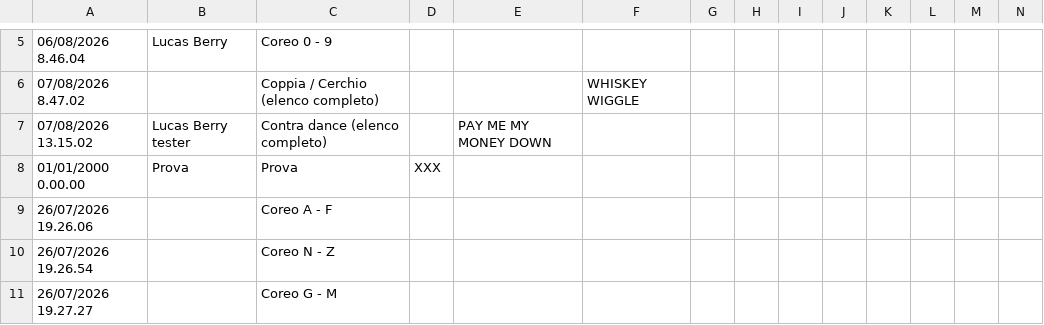
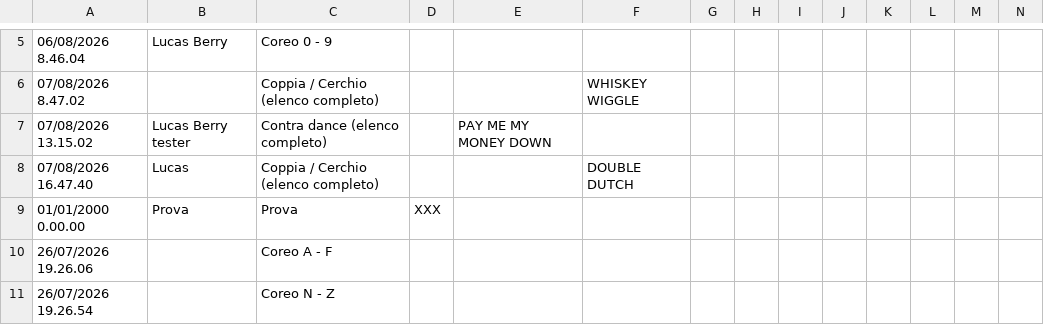
Before and after one commit to 2464200/VSC_Live_Server, a CSV file: Bordero/data/Accoda 8+12.csv, drawn as a sheet; only a part is shown, gaps mark what is left out; the shorter side is filled out with more unchanged rows; rows hold the shown columns only; the diff names each change by its address in the sheet, - before the commit and + after, or states it on an @@ line.

Commit message:
chore: attivazione timer refresh da Goggle Sheet

```diff
--- a/Bordero/data/Accoda 8+12.csv
+++ b/Bordero/data/Accoda 8+12.csv
+row 8: 07/08/2026 16.47.40 | Lucas | Coppia / Cerchio (elenco completo) |  |  | DOUBLE DUTCH
```
Also changed, not shown: Bordero/data/brani.csv, 6 other files.
